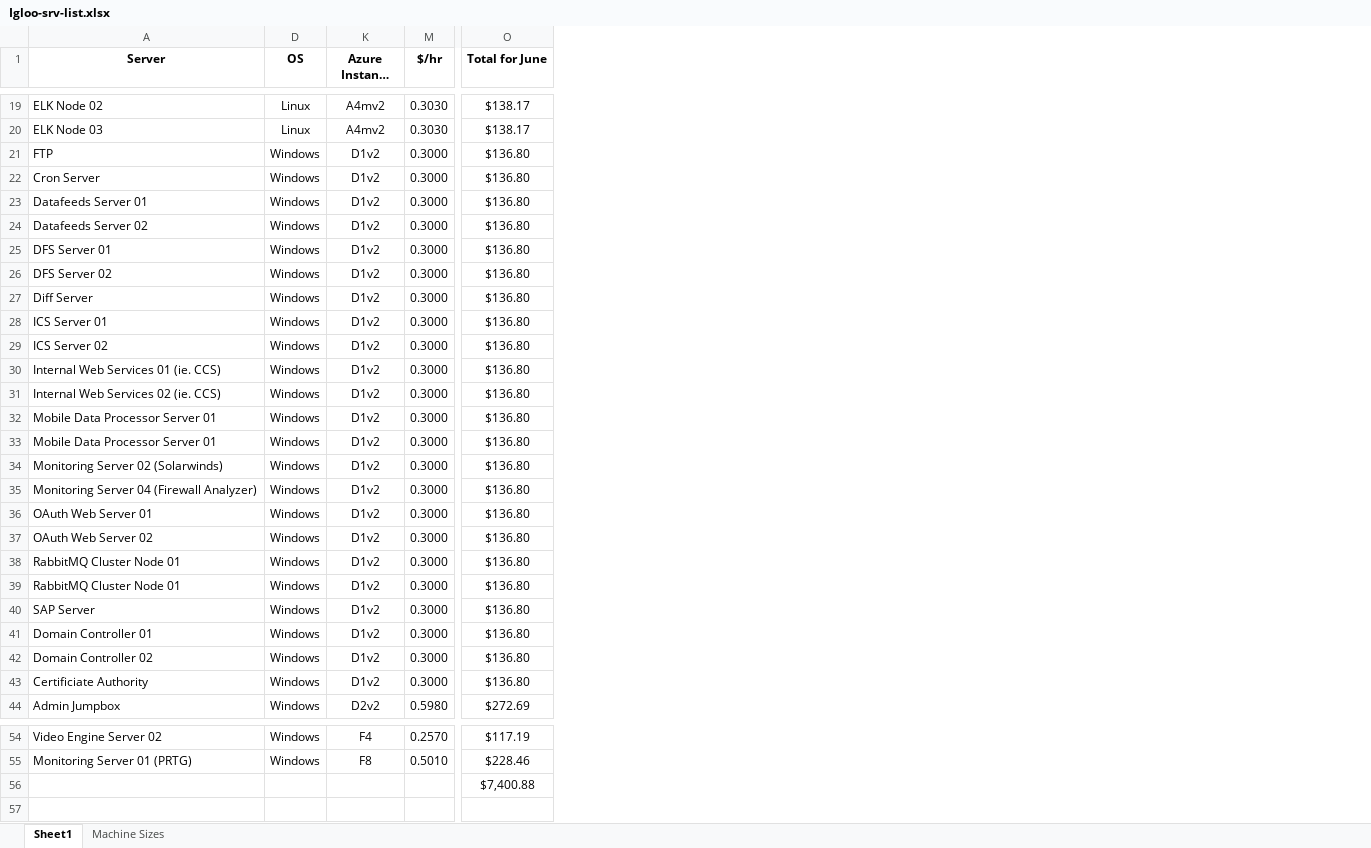
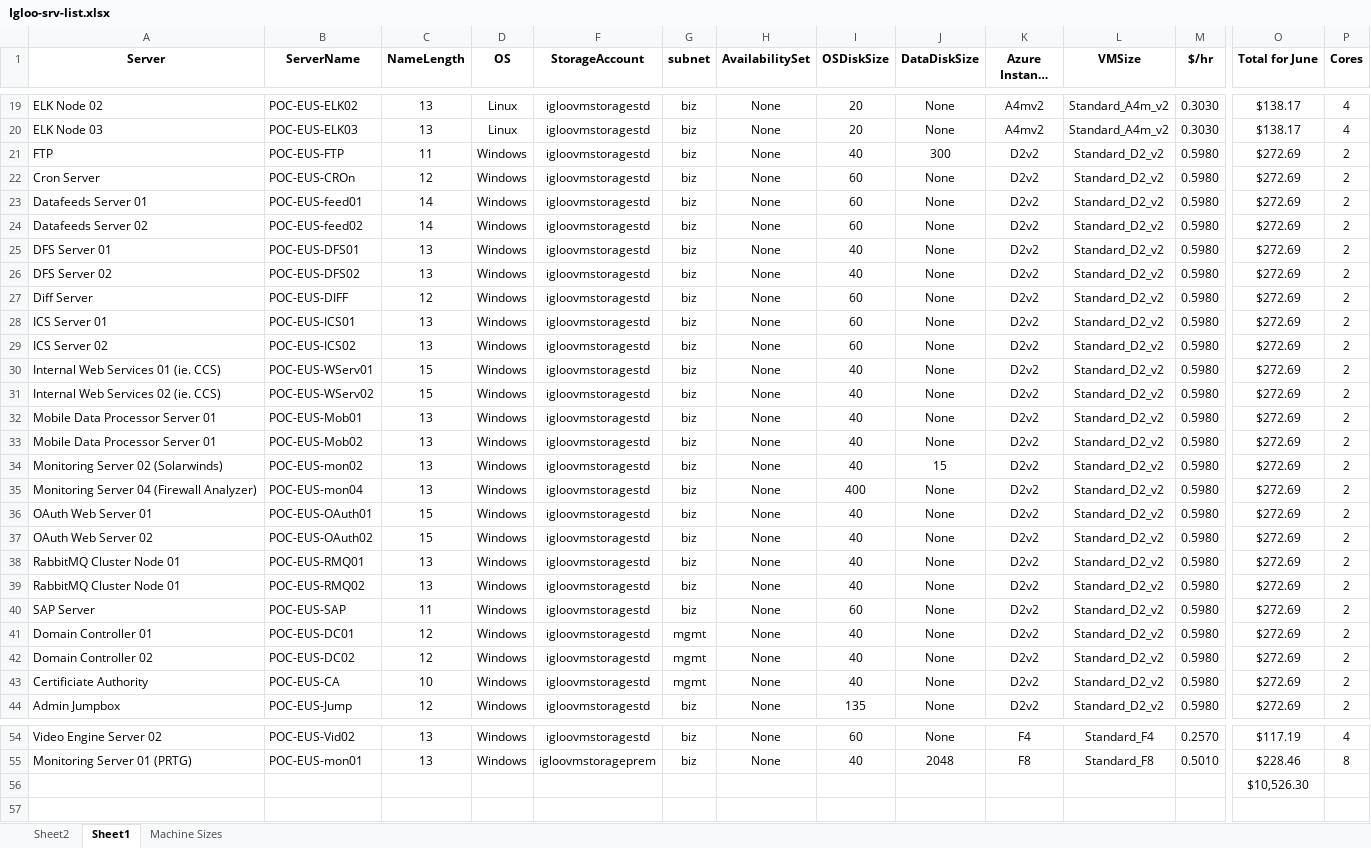
Before and after one commit to llalonde/Igloo-POC, an Excel workbook: stuff/Igloo-srv-list.xlsx, sheet Sheet1, drawn as a sheet; only a part is shown, gaps mark what is left out; long unchanged cells end in …; values as stored, in another font and other column widths than the file's, no borders; table styles not drawn; the diff covers the shown part only; the diff names each change by its address in the sheet, - before the commit and + after, or states it on an @@ line.

Commit message:
update tuesday june 13

```diff
--- a/stuff/Igloo-srv-list.xlsx (sheet Sheet1)
+++ b/stuff/Igloo-srv-list.xlsx (sheet Sheet1)
+sheet tab: Sheet2
@@ column B (ServerName) unhidden, rows 19-44: POC-EUS-ELK02 | POC-EUS-ELK03 | POC-EUS-FTP | POC-EUS-CROn | POC-EUS-feed01 | POC-EUS-feed02 | POC-EUS-DFS01 | POC-EUS-DFS02 | POC-EUS-DIFF | POC-EUS-ICS01 | POC-EUS-ICS02 | POC-EUS-WServ01 | POC-EUS-WServ02 | POC-EUS-Mob01 | POC-EUS-Mob02 | POC-EUS-mon02 | POC-EUS-mon04 | POC-EUS-OAuth01 | POC-EUS-OAuth02 | POC-EUS-RMQ01 | POC-EUS-RMQ02 | POC-EUS-SAP | POC-EUS-DC01 | POC-EUS-DC02 | POC-EUS-CA | POC-EUS-Jump; rows 54-55: POC-EUS-Vid02 | POC-EUS-mon01 @@
@@ column C (NameLength) unhidden, rows 19-44: 13 | 13 | 11 | 12 | 14 | 14 | 13 | 13 | 12 | 13 | 13 | 15 | 15 | 13 | 13 | 13 | 13 | 15 | 15 | 13 | 13 | 11 | 12 | 12 | 10 | 12; rows 54-55: 13 | 13 @@
@@ column F (StorageAccount) unhidden, rows 19-44: all igloovmstoragestd; rows 54-55: igloovmstoragestd | igloovmstorageprem @@
@@ column G (subnet) unhidden, rows 19-44: biz | biz | biz | biz | biz | biz | biz | biz | biz | biz | biz | biz | biz | biz | biz | biz | biz | biz | biz | biz | biz | biz | mgmt | mgmt | mgmt | biz; rows 54-55: biz | biz @@
@@ column H (AvailabilitySet) unhidden, rows 19-44: all None; rows 54-55: None | None @@
@@ column I (OSDiskSize) unhidden, rows 19-44: 20 | 20 | 40 | 60 | 60 | 60 | 40 | 40 | 60 | 60 | 60 | 40 | 40 | 40 | 40 | 40 | 400 | 40 | 40 | 40 | 40 | 60 | 40 | 40 | 40 | 135; rows 54-55: 60 | 40 @@
@@ column J (DataDiskSize) unhidden, rows 19-44: None | None | 300 | None | None | None | None | None | None | None | None | None | None | None | None | 15 | None | None | None | None | None | None | None | None | None | None; rows 54-55: None | 2048 @@
@@ column L (VMSize) unhidden, rows 19-44: Standard_A4m_v2 | Standard_A4m_v2 | Standard_D2_v2 | Standard_D2_v2 | Standard_D2_v2 | Standard_D2_v2 | Standard_D2_v2 | Standard_D2_v2 | Standard_D2_v2 | Standard_D2_v2 | Standard_D2_v2 | Standard_D2_v2 | Standard_D2_v2 | Standard_D2_v2 | Standard_D2_v2 | Standard_D2_v2 | Standard_D2_v2 | Standard_D2_v2 | Standard_D2_v2 | Standard_D2_v2 | Standard_D2_v2 | Standard_D2_v2 | Standard_D2_v2 | Standard_D2_v2 | Standard_D2_v2 | Standard_D2_v2; rows 54-55: Standard_F4 | Standard_F8 @@
+column P (Cores), rows 19-44: 4 | 4 | 2 | 2 | 2 | 2 | 2 | 2 | 2 | 2 | 2 | 2 | 2 | 2 | 2 | 2 | 2 | 2 | 2 | 2 | 2 | 2 | 2 | 2 | 2 | 2; rows 54-55: 4 | 8
-K21:K43 (Azure Instance Type): D1v2
+K21:K43 (Azure Instance Type): D2v2
-M21:M43 ($/hr): 0.3000
+M21:M43 ($/hr): 0.5980
-O21:O43 (Total for June): $136.80
+O21:O43 (Total for June): $272.69
-O56 (Total for June): $7,400.88
+O56 (Total for June): $10,526.30
```
Also changed, not shown: 1 edited cell elsewhere in this sheet, sheet Machine Sizes, hidden cells, 6 other files.
